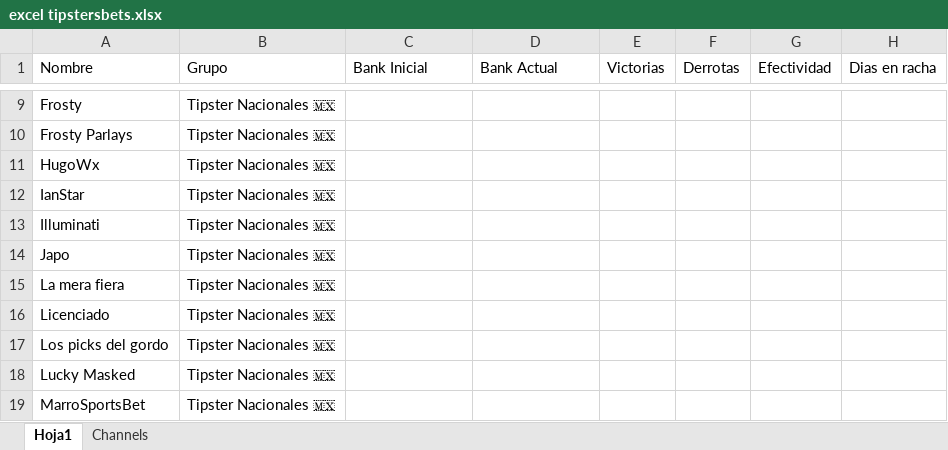
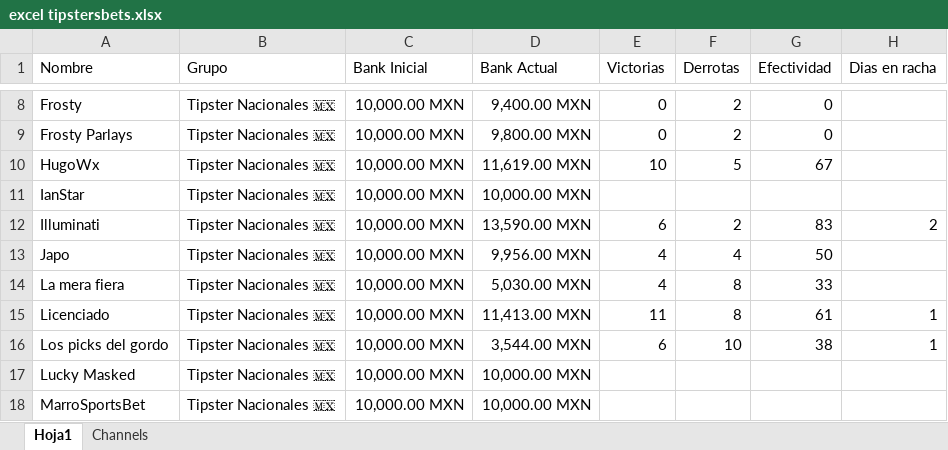
Before and after one commit to Askeladd369/TipstersBetsVIP, an Excel workbook: TipstersBet/excel tipstersbets.xlsx, sheet Hoja1, drawn as a sheet; only a part is shown, gaps mark what is left out; values as stored, in another font and other column widths than the file's, no borders; table styles not drawn; addresses are those after the commit; the diff covers the shown part only; the diff names each change by its address in the sheet, - before the commit and + after, or states it on an @@ line.

```diff
--- a/TipstersBet/excel tipstersbets.xlsx (sheet Hoja1)
+++ b/TipstersBet/excel tipstersbets.xlsx (sheet Hoja1)
-C8:C18 (Bank Inicial): (empty)
+C8:C18 (Bank Inicial): 10,000.00 MXN
-D8 (Bank Actual): (empty)
+D8 (Bank Actual): 9,400.00 MXN
-E8:E9 (Victorias): (empty)
+E8:E9 (Victorias): 0
-F8:F9 (Derrotas): (empty)
+F8:F9 (Derrotas): 2
-G8:G9 (Efectividad): (empty)
+G8:G9 (Efectividad): 0
-D9 (Bank Actual): (empty)
+D9 (Bank Actual): 9,800.00 MXN
-D10 (Bank Actual): (empty)
+D10 (Bank Actual): 11,619.00 MXN
-E10 (Victorias): (empty)
+E10 (Victorias): 10
-F10 (Derrotas): (empty)
+F10 (Derrotas): 5
-G10 (Efectividad): (empty)
+G10 (Efectividad): 67
-D11 (Bank Actual): (empty)
+D11 (Bank Actual): 10,000.00 MXN
-D12 (Bank Actual): (empty)
+D12 (Bank Actual): 13,590.00 MXN
-E12 (Victorias): (empty)
+E12 (Victorias): 6
-F12 (Derrotas): (empty)
+F12 (Derrotas): 2
-G12 (Efectividad): (empty)
+G12 (Efectividad): 83
-H12 (Dias en racha): (empty)
+H12 (Dias en racha): 2
-D13 (Bank Actual): (empty)
+D13 (Bank Actual): 9,956.00 MXN
-E13:E14 (Victorias): (empty)
+E13:E14 (Victorias): 4
-F13 (Derrotas): (empty)
+F13 (Derrotas): 4
-G13 (Efectividad): (empty)
+G13 (Efectividad): 50
-D14 (Bank Actual): (empty)
+D14 (Bank Actual): 5,030.00 MXN
-F14:F15 (Derrotas): (empty)
+F14:F15 (Derrotas): 8
-G14 (Efectividad): (empty)
+G14 (Efectividad): 33
-D15 (Bank Actual): (empty)
+D15 (Bank Actual): 11,413.00 MXN
-E15 (Victorias): (empty)
+E15 (Victorias): 11
-G15 (Efectividad): (empty)
+G15 (Efectividad): 61
-H15:H16 (Dias en racha): (empty)
+H15:H16 (Dias en racha): 1
-D16 (Bank Actual): (empty)
+D16 (Bank Actual): 3,544.00 MXN
-E16 (Victorias): (empty)
+E16 (Victorias): 6
-F16 (Derrotas): (empty)
+F16 (Derrotas): 10
-G16 (Efectividad): (empty)
+G16 (Efectividad): 38
-D17:D18 (Bank Actual): (empty)
+D17:D18 (Bank Actual): 10,000.00 MXN
```
Also changed, not shown: 10 added rows, 1 removed row, 371 edited cells and cell formats elsewhere in this sheet.
